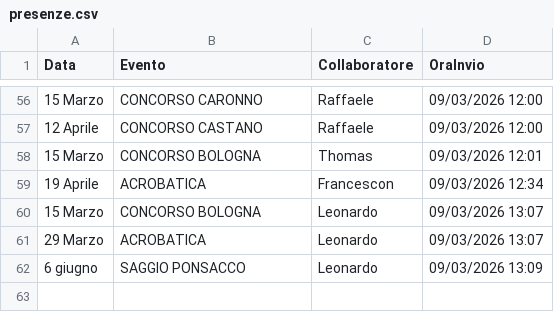
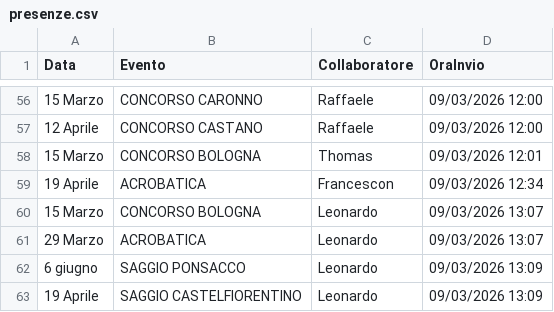
Before and after one commit to SF-fotoeventi/Staff, a CSV file: presenze.csv, drawn as a sheet; only a part is shown, gaps mark what is left out; the diff names each change by its address in the sheet, - before the commit and + after, or states it on an @@ line.

Commit message:
aggiungi Leonardo

```diff
--- a/presenze.csv
+++ b/presenze.csv
+row 63: 19 Aprile | SAGGIO CASTELFIORENTINO | Leonardo | 09/03/2026 13:09
```
